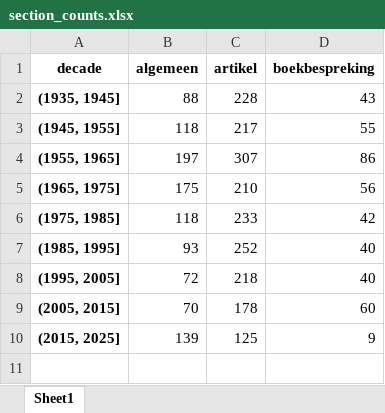
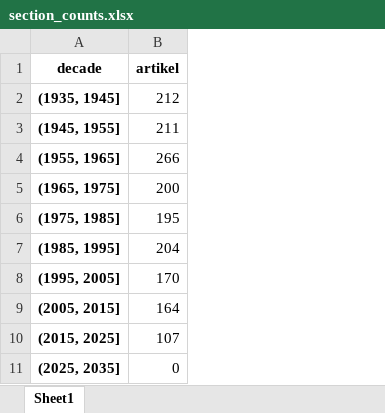
Before and after one commit to jossl95/menm_centennial_anniversary, an Excel workbook: tables/section_counts.xlsx, sheet Sheet1, drawn as a sheet; values as stored, in another font and other column widths than the file's, no borders; removed rows and columns are numbered as before the commit, all else as after; the diff names each change by its address in the sheet, - before the commit and + after, or states it on an @@ line.

```diff
--- a/tables/section_counts.xlsx (sheet Sheet1)
+++ b/tables/section_counts.xlsx (sheet Sheet1)
-column B (algemeen), rows 2-10: 88 | 118 | 197 | 175 | 118 | 93 | 72 | 70 | 139
-column D (boekbespreking), rows 2-10: 43 | 55 | 86 | 56 | 42 | 40 | 40 | 60 | 9
-B2 (artikel): 228
+B2 (artikel): 212
-B3 (artikel): 217
+B3 (artikel): 211
-B4 (artikel): 307
+B4 (artikel): 266
-B5 (artikel): 210
+B5 (artikel): 200
-B6 (artikel): 233
+B6 (artikel): 195
-B7 (artikel): 252
+B7 (artikel): 204
-B8 (artikel): 218
+B8 (artikel): 170
-B9 (artikel): 178
+B9 (artikel): 164
-B10 (artikel): 125
+B10 (artikel): 107
+row 11: (2025, 2035] | 0
```
Also changed, not shown: tables/author_counts.xlsx, tables/most_published_authors.xlsx, 20 other files.
